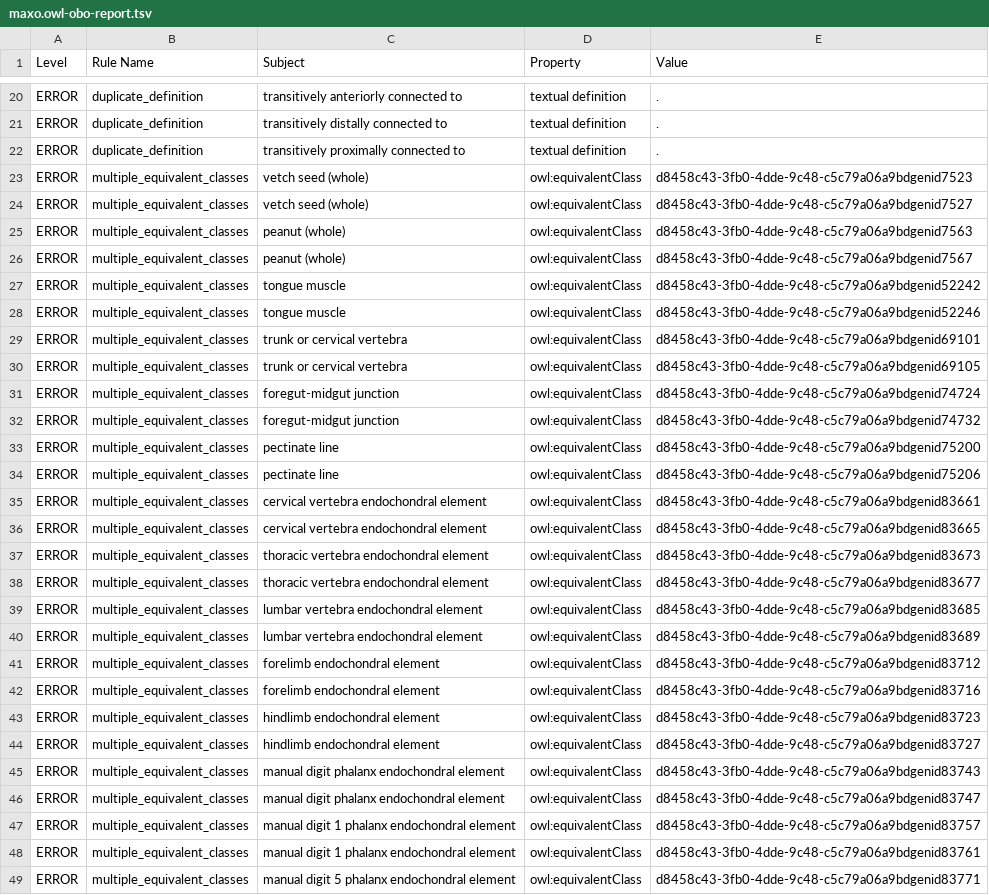
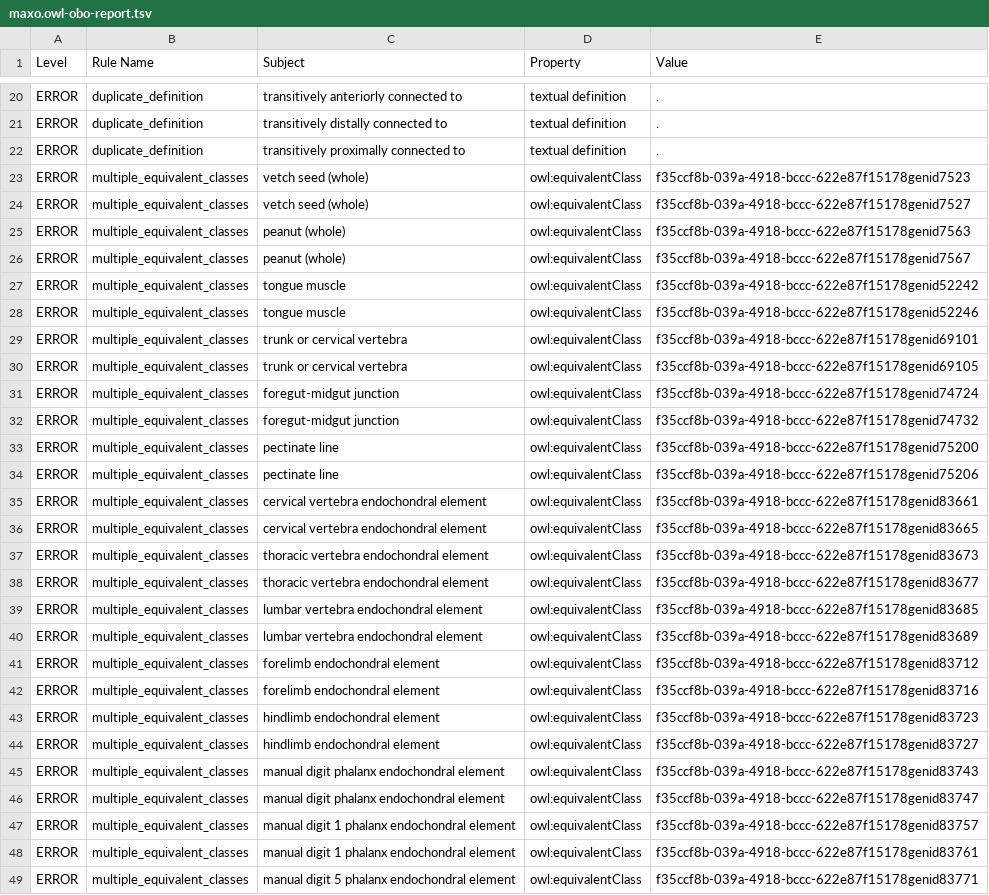
Before and after one commit to monarch-initiative/MAxO, a TSV file: reports/maxo.owl-obo-report.tsv, drawn as a sheet; only a part is shown, gaps mark what is left out; the diff covers the shown part only; the diff names each change by its address in the sheet, - before the commit and + after, or states it on an @@ line.

```diff
--- a/reports/maxo.owl-obo-report.tsv
+++ b/reports/maxo.owl-obo-report.tsv
-E23 (Value): d8458c43-3fb0-4dde-9c48-c5c79a06a9bdgenid7523
+E23 (Value): f35ccf8b-039a-4918-bccc-622e87f15178genid7523
-E24 (Value): d8458c43-3fb0-4dde-9c48-c5c79a06a9bdgenid7527
+E24 (Value): f35ccf8b-039a-4918-bccc-622e87f15178genid7527
-E25 (Value): d8458c43-3fb0-4dde-9c48-c5c79a06a9bdgenid7563
+E25 (Value): f35ccf8b-039a-4918-bccc-622e87f15178genid7563
-E26 (Value): d8458c43-3fb0-4dde-9c48-c5c79a06a9bdgenid7567
+E26 (Value): f35ccf8b-039a-4918-bccc-622e87f15178genid7567
-E27 (Value): d8458c43-3fb0-4dde-9c48-c5c79a06a9bdgenid52242
+E27 (Value): f35ccf8b-039a-4918-bccc-622e87f15178genid52242
-E28 (Value): d8458c43-3fb0-4dde-9c48-c5c79a06a9bdgenid52246
+E28 (Value): f35ccf8b-039a-4918-bccc-622e87f15178genid52246
-E29 (Value): d8458c43-3fb0-4dde-9c48-c5c79a06a9bdgenid69101
+E29 (Value): f35ccf8b-039a-4918-bccc-622e87f15178genid69101
-E30 (Value): d8458c43-3fb0-4dde-9c48-c5c79a06a9bdgenid69105
+E30 (Value): f35ccf8b-039a-4918-bccc-622e87f15178genid69105
-E31 (Value): d8458c43-3fb0-4dde-9c48-c5c79a06a9bdgenid74724
+E31 (Value): f35ccf8b-039a-4918-bccc-622e87f15178genid74724
-E32 (Value): d8458c43-3fb0-4dde-9c48-c5c79a06a9bdgenid74732
+E32 (Value): f35ccf8b-039a-4918-bccc-622e87f15178genid74732
-E33 (Value): d8458c43-3fb0-4dde-9c48-c5c79a06a9bdgenid75200
+E33 (Value): f35ccf8b-039a-4918-bccc-622e87f15178genid75200
-E34 (Value): d8458c43-3fb0-4dde-9c48-c5c79a06a9bdgenid75206
+E34 (Value): f35ccf8b-039a-4918-bccc-622e87f15178genid75206
-E35 (Value): d8458c43-3fb0-4dde-9c48-c5c79a06a9bdgenid83661
+E35 (Value): f35ccf8b-039a-4918-bccc-622e87f15178genid83661
-E36 (Value): d8458c43-3fb0-4dde-9c48-c5c79a06a9bdgenid83665
+E36 (Value): f35ccf8b-039a-4918-bccc-622e87f15178genid83665
-E37 (Value): d8458c43-3fb0-4dde-9c48-c5c79a06a9bdgenid83673
+E37 (Value): f35ccf8b-039a-4918-bccc-622e87f15178genid83673
-E38 (Value): d8458c43-3fb0-4dde-9c48-c5c79a06a9bdgenid83677
+E38 (Value): f35ccf8b-039a-4918-bccc-622e87f15178genid83677
-E39 (Value): d8458c43-3fb0-4dde-9c48-c5c79a06a9bdgenid83685
+E39 (Value): f35ccf8b-039a-4918-bccc-622e87f15178genid83685
-E40 (Value): d8458c43-3fb0-4dde-9c48-c5c79a06a9bdgenid83689
+E40 (Value): f35ccf8b-039a-4918-bccc-622e87f15178genid83689
-E41 (Value): d8458c43-3fb0-4dde-9c48-c5c79a06a9bdgenid83712
+E41 (Value): f35ccf8b-039a-4918-bccc-622e87f15178genid83712
-E42 (Value): d8458c43-3fb0-4dde-9c48-c5c79a06a9bdgenid83716
+E42 (Value): f35ccf8b-039a-4918-bccc-622e87f15178genid83716
-E43 (Value): d8458c43-3fb0-4dde-9c48-c5c79a06a9bdgenid83723
+E43 (Value): f35ccf8b-039a-4918-bccc-622e87f15178genid83723
-E44 (Value): d8458c43-3fb0-4dde-9c48-c5c79a06a9bdgenid83727
+E44 (Value): f35ccf8b-039a-4918-bccc-622e87f15178genid83727
-E45 (Value): d8458c43-3fb0-4dde-9c48-c5c79a06a9bdgenid83743
+E45 (Value): f35ccf8b-039a-4918-bccc-622e87f15178genid83743
-E46 (Value): d8458c43-3fb0-4dde-9c48-c5c79a06a9bdgenid83747
+E46 (Value): f35ccf8b-039a-4918-bccc-622e87f15178genid83747
-E47 (Value): d8458c43-3fb0-4dde-9c48-c5c79a06a9bdgenid83757
+E47 (Value): f35ccf8b-039a-4918-bccc-622e87f15178genid83757
-E48 (Value): d8458c43-3fb0-4dde-9c48-c5c79a06a9bdgenid83761
+E48 (Value): f35ccf8b-039a-4918-bccc-622e87f15178genid83761
-E49 (Value): d8458c43-3fb0-4dde-9c48-c5c79a06a9bdgenid83771
+E49 (Value): f35ccf8b-039a-4918-bccc-622e87f15178genid83771
```
Also changed, not shown: 17 removed rows and 30 edited cells elsewhere in this file, reports/maxo-edit.owl-obo-report.tsv, src/ontology/reports/maxo-edit.owl-obo-report.tsv, 24 other files.
